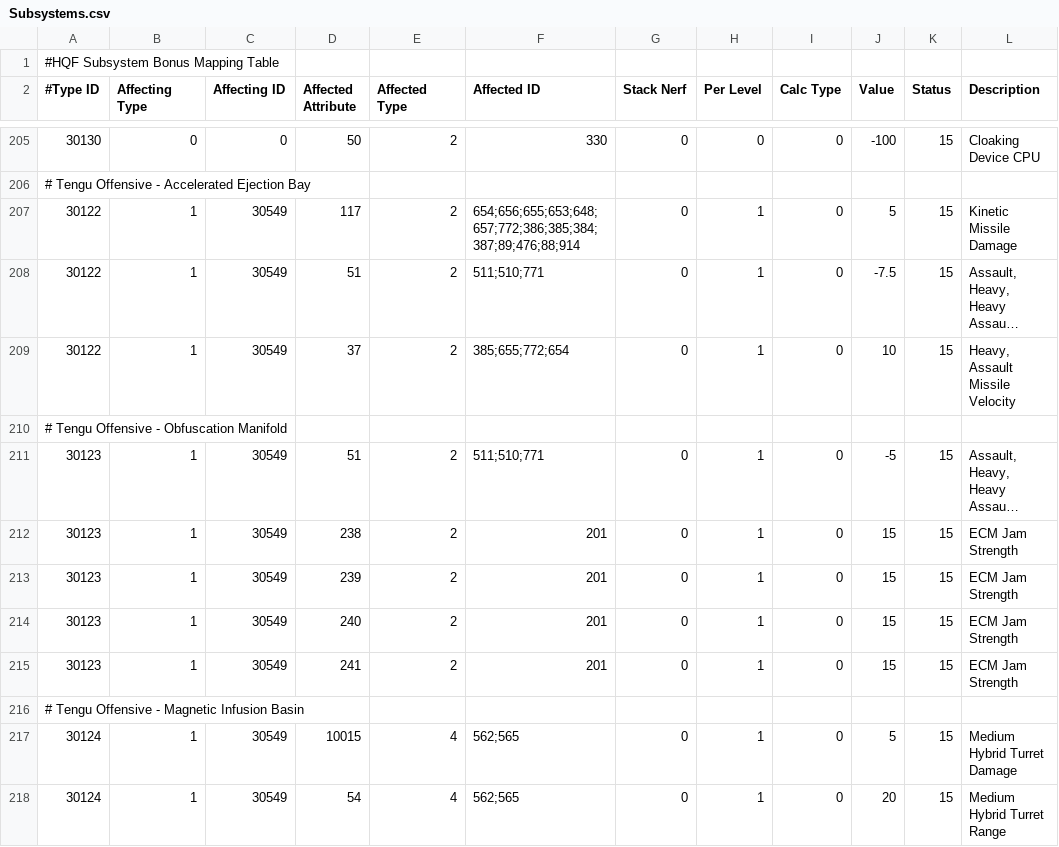
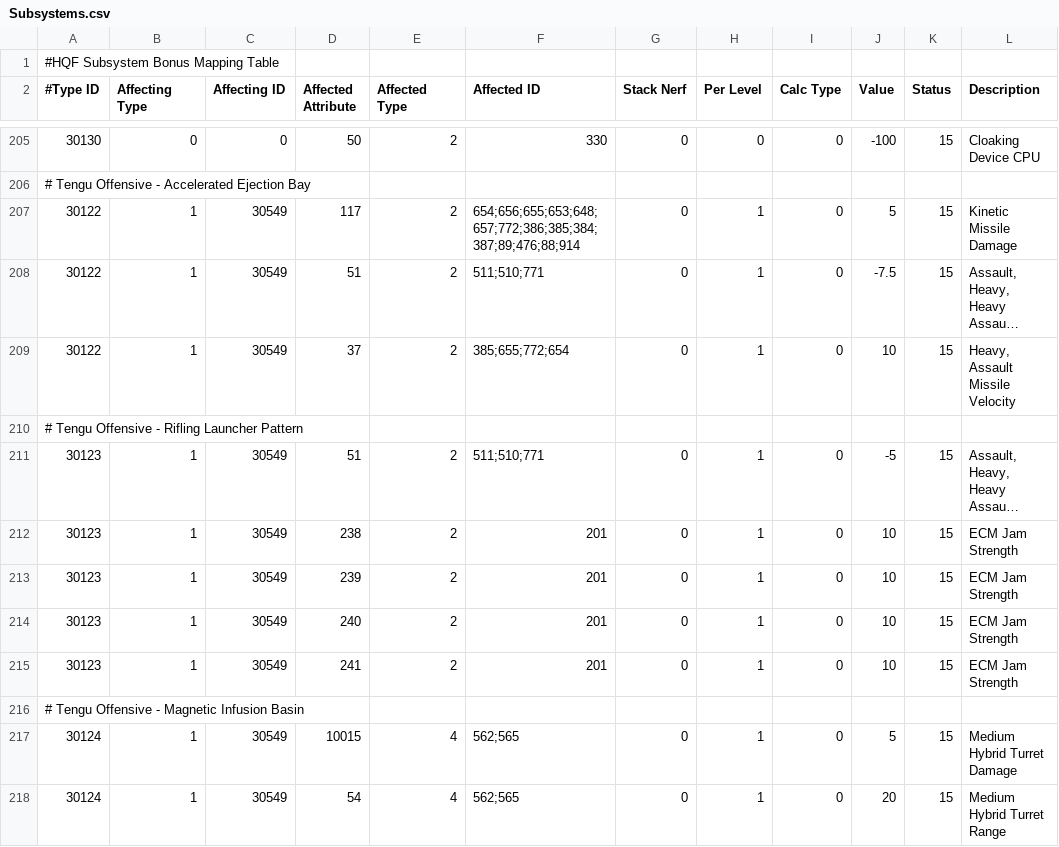
Before and after one commit to kmainyu/EveHQ, a CSV file: EveHQ.HQF/Resources/Subsystems.csv, drawn as a sheet; only a part is shown, gaps mark what is left out; long unchanged cells end in …; the diff names each change by its address in the sheet, - before the commit and + after, or states it on an @@ line.

Commit message:
18/11/2009 ---------- - HQF: Fixed ECM bonuses on Tengu Offensive - Rifling Launcher Pattern

```diff
--- a/EveHQ.HQF/Resources/Subsystems.csv
+++ b/EveHQ.HQF/Resources/Subsystems.csv
-A210 (#Type ID): # Tengu Offensive - Obfuscation Manifold
+A210 (#Type ID): # Tengu Offensive - Rifling Launcher Pattern
-J212:J215 (Value): 15
+J212:J215 (Value): 10
```
